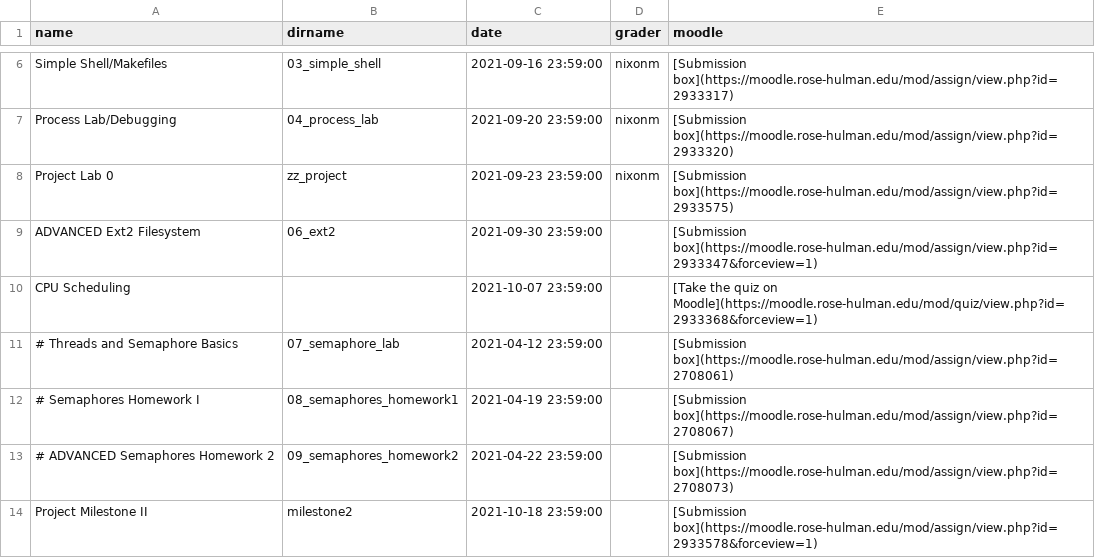
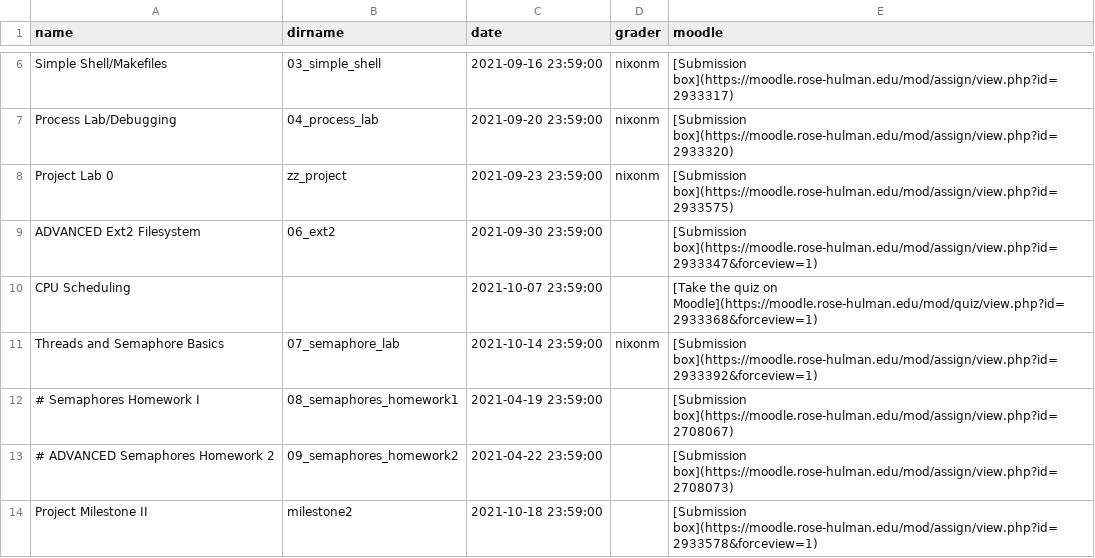
Before and after one commit to RHIT-CSSE/csse332, a CSV file: _data/assignments.csv, drawn as a sheet; only a part is shown, gaps mark what is left out.

Commit message:
added next week's assignment and slides and activity for tomorrow

```diff
--- a/_data/assignments.csv
+++ b/_data/assignments.csv
@@ -10,3 +10,3 @@ ADVANCED Ext2 Filesystem,06_ext2,2021-09-30 23:59:00,,[Submission box](https://m
 CPU Scheduling,,2021-10-07 23:59:00,,[Take the quiz on Moodle](https://moodle.rose-hulman.edu/mod/quiz/view.php?id=2933368&forceview=1)
-# Threads and Semaphore Basics,07_semaphore_lab,2021-04-12 23:59:00,,[Submission box](https://moodle.rose-hulman.edu/mod/assign/view.php?id=2708061)
+Threads and Semaphore Basics,07_semaphore_lab,2021-10-14 23:59:00,nixonm,[Submission box](https://moodle.rose-hulman.edu/mod/assign/view.php?id=2933392&forceview=1)
 # Semaphores Homework I,08_semaphores_homework1,2021-04-19 23:59:00,, [Submission box](https://moodle.rose-hulman.edu/mod/assign/view.php?id=2708067)
```
Also changed, not shown: 2 other files.
